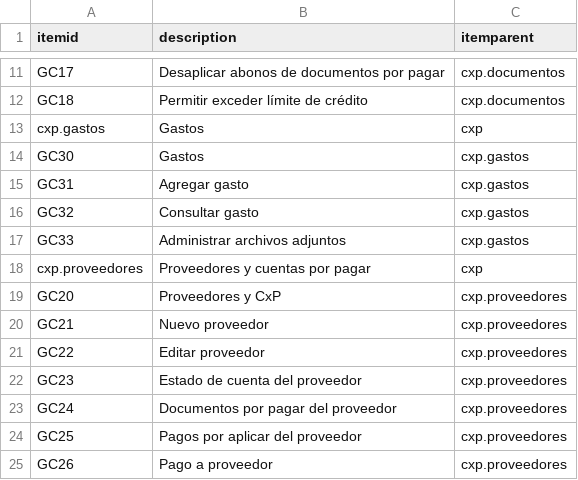
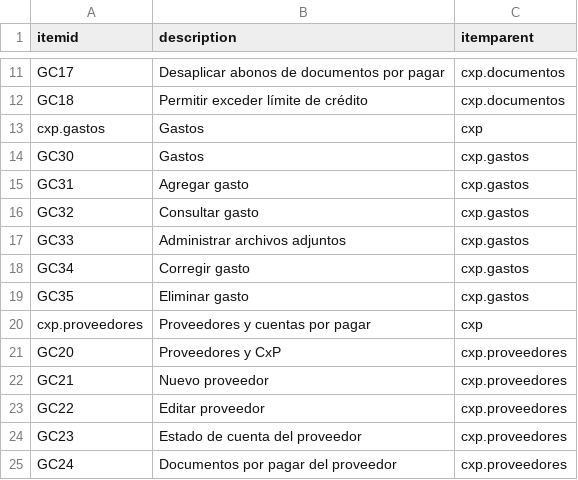
Before and after one commit to Induxsoft/cxp, a CSV file: src/cxp/_install/initial_data/sitem.csv, drawn as a sheet; only a part is shown, gaps mark what is left out; the shorter side is filled out with more unchanged rows.

Commit message:
update(ut_gasto): eliminar y corregir
Corregir
 - Edición de [categoria, concepto, traslados y retenciones]

Eliminar
 - Contado: movcuenta, ut_gasto
 - Crédito: dcxp, ut_gasto, ajuste del saldo proveedor
 - Adjuntos

```diff
--- a/src/cxp/_install/initial_data/sitem.csv
+++ b/src/cxp/_install/initial_data/sitem.csv
@@ -17,2 +17,4 @@ GC32,Consultar gasto,cxp.gastos
 GC33,Administrar archivos adjuntos,cxp.gastos
+GC34,Corregir gasto,cxp.gastos
+GC35,Eliminar gasto,cxp.gastos
 cxp.proveedores,Proveedores y cuentas por pagar,cxp
```
Also changed, not shown: 5 other files.
